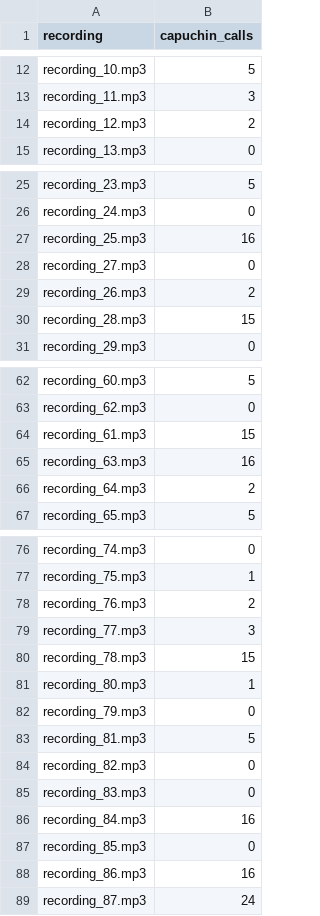
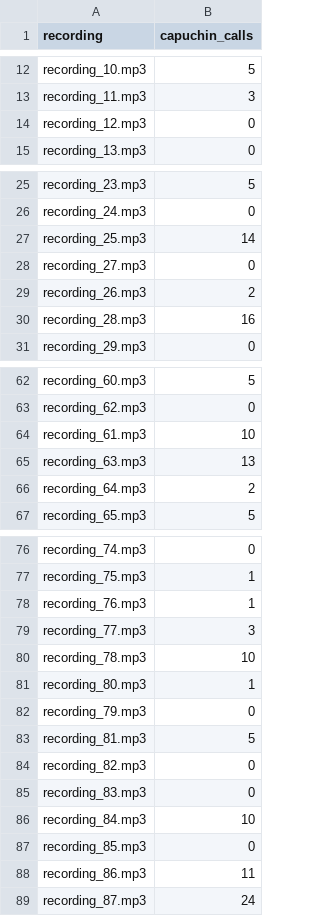
Before and after one commit to adparekh/capuchin-bird-calls, a CSV file: results.csv, drawn as a sheet; only a part is shown, gaps mark what is left out; the diff covers the shown part only.

```diff
--- a/results.csv
+++ b/results.csv
@@ -13,3 +13,3 @@ recording_10.mp3,5
 recording_11.mp3,3
-recording_12.mp3,2
+recording_12.mp3,0
 recording_13.mp3,0
@@ -26,6 +26,6 @@ recording_23.mp3,5
 recording_24.mp3,0
-recording_25.mp3,16
+recording_25.mp3,14
 recording_27.mp3,0
 recording_26.mp3,2
-recording_28.mp3,15
+recording_28.mp3,16
 recording_29.mp3,0
@@ -63,4 +63,4 @@ recording_60.mp3,5
 recording_62.mp3,0
-recording_61.mp3,15
-recording_63.mp3,16
+recording_61.mp3,10
+recording_63.mp3,13
 recording_64.mp3,2
@@ -77,5 +77,5 @@ recording_74.mp3,0
 recording_75.mp3,1
-recording_76.mp3,2
+recording_76.mp3,1
 recording_77.mp3,3
-recording_78.mp3,15
+recording_78.mp3,10
 recording_80.mp3,1
@@ -85,5 +85,5 @@ recording_82.mp3,0
 recording_83.mp3,0
-recording_84.mp3,16
+recording_84.mp3,10
 recording_85.mp3,0
-recording_86.mp3,16
+recording_86.mp3,11
 recording_87.mp3,24
```
Also changed, not shown: 5 edited cells elsewhere in this file, 1 other file.
